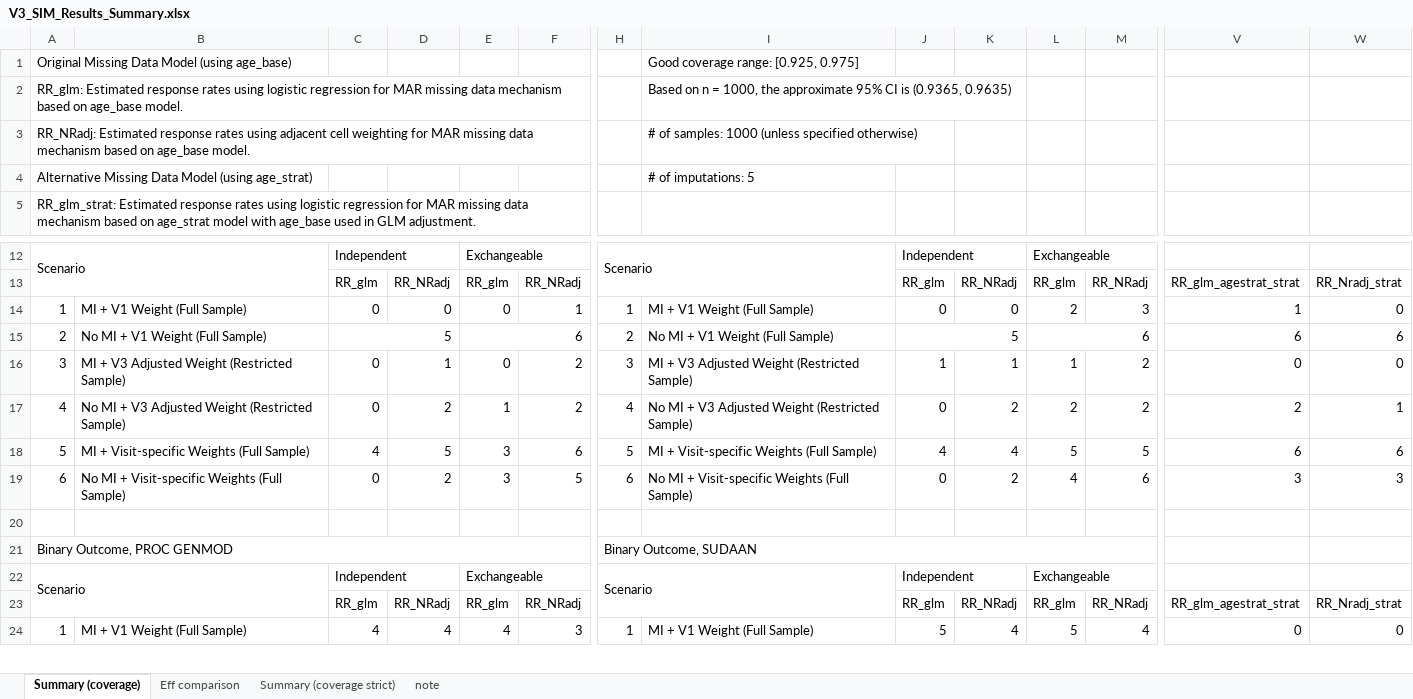
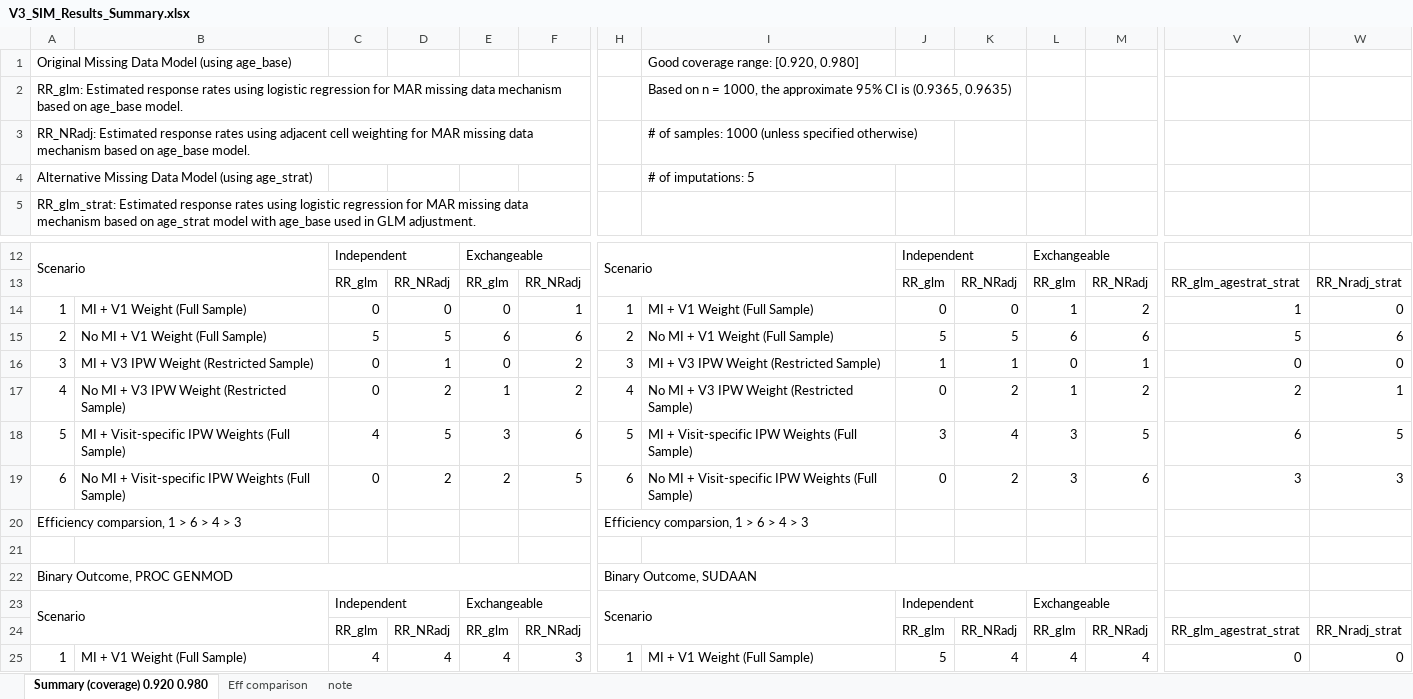
Before and after one commit to zhaobeibo/HCHS_simulation, an Excel workbook: output/archive/V3_SIM_Results_Summary.xlsx, sheet Summary (coverage) 0.920 0.980, drawn as a sheet; only a part is shown, gaps mark what is left out; values as stored, in another font and other column widths than the file's, no cell formats; conditional formats not drawn; removed rows and columns are numbered as before the commit, all else as after; rows hold the shown columns only; the diff covers the shown part only; the diff names each change by its address in the sheet, - before the commit and + after, or states it on an @@ line.

```diff
--- a/output/archive/V3_SIM_Results_Summary.xlsx (sheet Summary (coverage) 0.920 0.980)
+++ b/output/archive/V3_SIM_Results_Summary.xlsx (sheet Summary (coverage) 0.920 0.980)
-sheet tab: Summary (coverage)
+sheet tab: Summary (coverage) 0.920 0.980
-sheet tab: Summary (coverage strict)
-I1: Good coverage range: [0.925, 0.975]
+I1: Good coverage range: [0.920, 0.980]
-L14: 2
+L14: 1
-M14: 3
+M14: 2
-C15:D15 merged
-D15: (empty)
+D15: 5
-E15:F15 merged
-F15: (empty)
+F15: 6
-J15:K15 merged
-K15: (empty)
+K15: 5
-L15:M15 merged
-M15: (empty)
+M15: 6
-V15: 6
+V15: 5
-B16: MI + V3 Adjusted Weight (Restricted Sample)
+B16: MI + V3 IPW Weight (Restricted Sample)
-I16: MI + V3 Adjusted Weight (Restricted Sample)
+I16: MI + V3 IPW Weight (Restricted Sample)
-L16: 1
+L16: 0
-M16: 2
+M16: 1
-B17: No MI + V3 Adjusted Weight (Restricted Sample)
+B17: No MI + V3 IPW Weight (Restricted Sample)
-I17: No MI + V3 Adjusted Weight (Restricted Sample)
+I17: No MI + V3 IPW Weight (Restricted Sample)
-L17: 2
+L17: 1
-B18: MI + Visit-specific Weights (Full Sample)
+B18: MI + Visit-specific IPW Weights (Full Sample)
-I18: MI + Visit-specific Weights (Full Sample)
+I18: MI + Visit-specific IPW Weights (Full Sample)
-J18: 4
+J18: 3
-L18: 5
+L18: 3
-W18: 6
+W18: 5
-B19: …+ Visit-specific Weights (Full…
+B19: …+ Visit-specific IPW Weights (Full…
-E19: 3
+E19: 2
-I19: …+ Visit-specific Weights (Full…
+I19: …+ Visit-specific IPW Weights (Full…
-L19: 4
+L19: 3
+row 20: Efficiency comparsion, 1 > 6 > 4 > 3 |  |  |  |  |  | Efficiency comparsion, 1 > 6 > 4 > 3
-L25: 5
+L25: 4
```
Also changed, not shown: 7 added rows, 7 removed rows, 34 edited cells and merged cells elsewhere in this sheet, cell formats, 42 other files.
